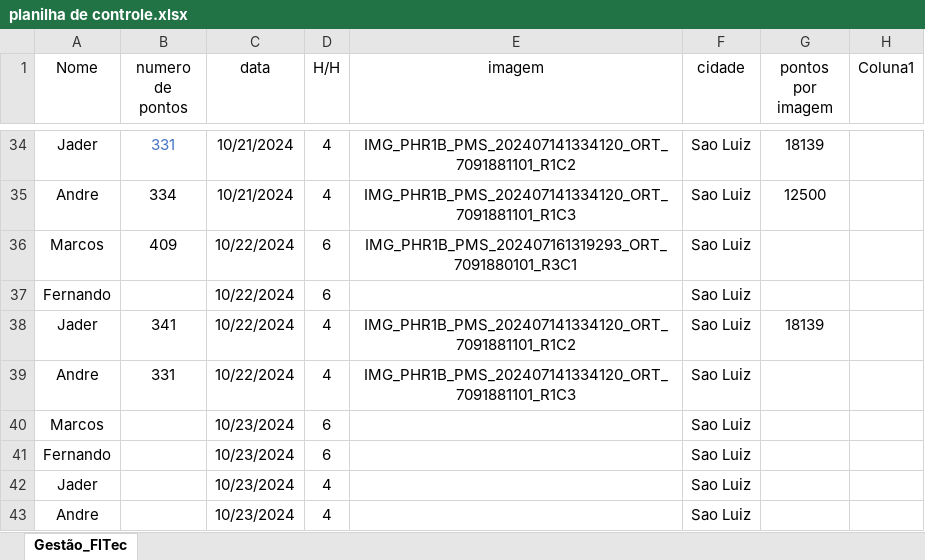
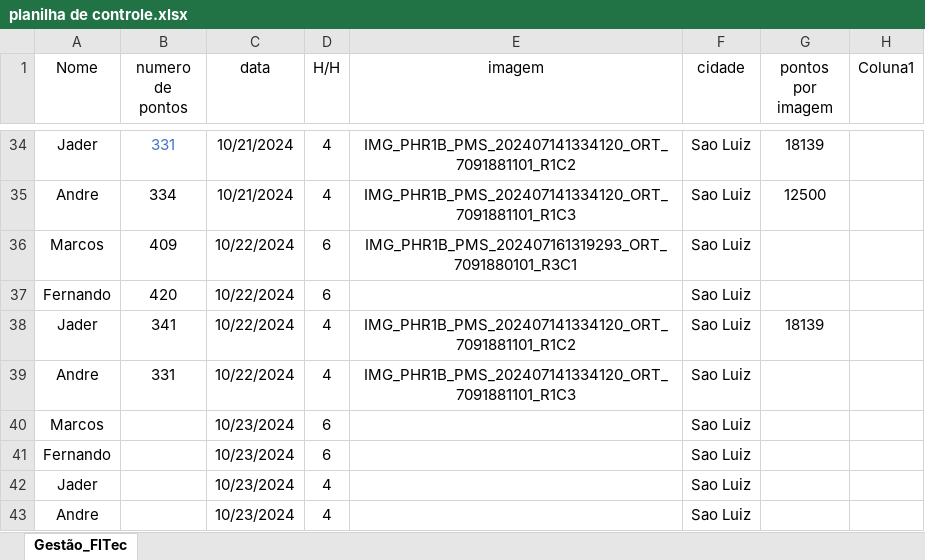
Before and after one commit to Tiagofholanda/Dashboard_FITec, an Excel workbook: data/planilha de controle.xlsx, sheet Gestão_FITec, drawn as a sheet; only a part is shown, gaps mark what is left out; values as stored, in another font and other column widths than the file's, no borders; table styles not drawn; the diff names each change by its address in the sheet, - before the commit and + after, or states it on an @@ line.

```diff
--- a/data/planilha de controle.xlsx (sheet Gestão_FITec)
+++ b/data/planilha de controle.xlsx (sheet Gestão_FITec)
-B37 (numero de pontos): (empty)
+B37 (numero de pontos): 420
```
Also changed, not shown: 1 other file.
